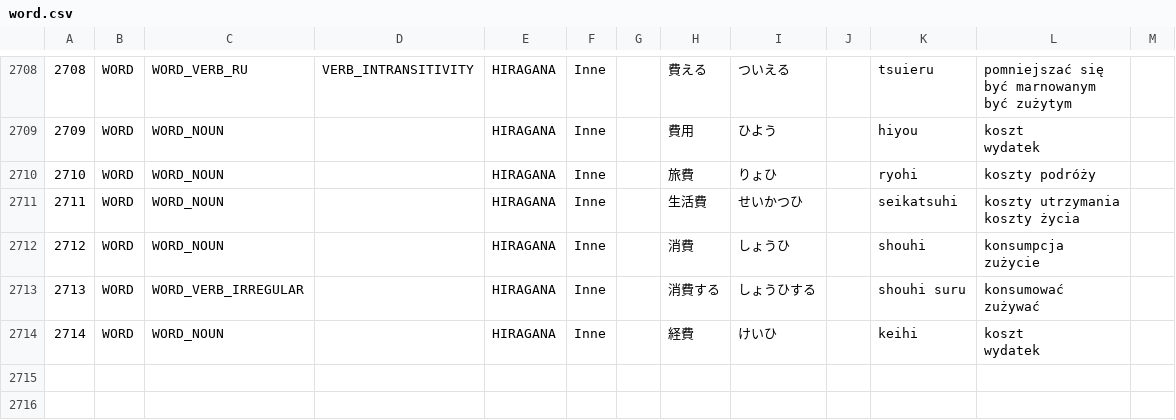
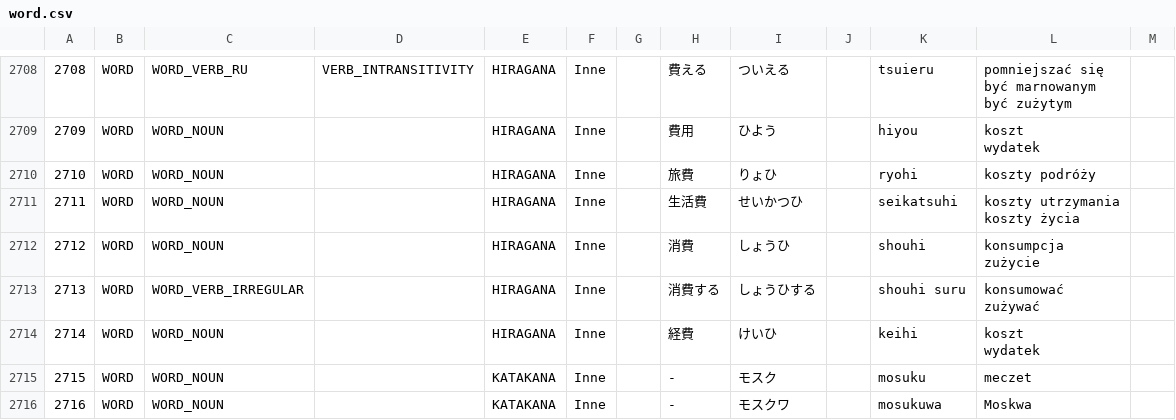
Before and after one commit to dedyk/JaponskiPomocnik, a CSV file: assets/word.csv, drawn as a sheet; only a part is shown, gaps mark what is left out; the diff names each change by its address in the sheet, - before the commit and + after, or states it on an @@ line.

```diff
--- a/assets/word.csv
+++ b/assets/word.csv
+row 2715: 2715 | WORD | WORD_NOUN |  | KATAKANA | Inne |  | - | モスク |  | mosuku | meczet
+row 2716: 2716 | WORD | WORD_NOUN |  | KATAKANA | Inne |  | - | モスクワ |  | mosukuwa | Moskwa
```
Also changed, not shown: assets/kanji.csv, 5 other files.
